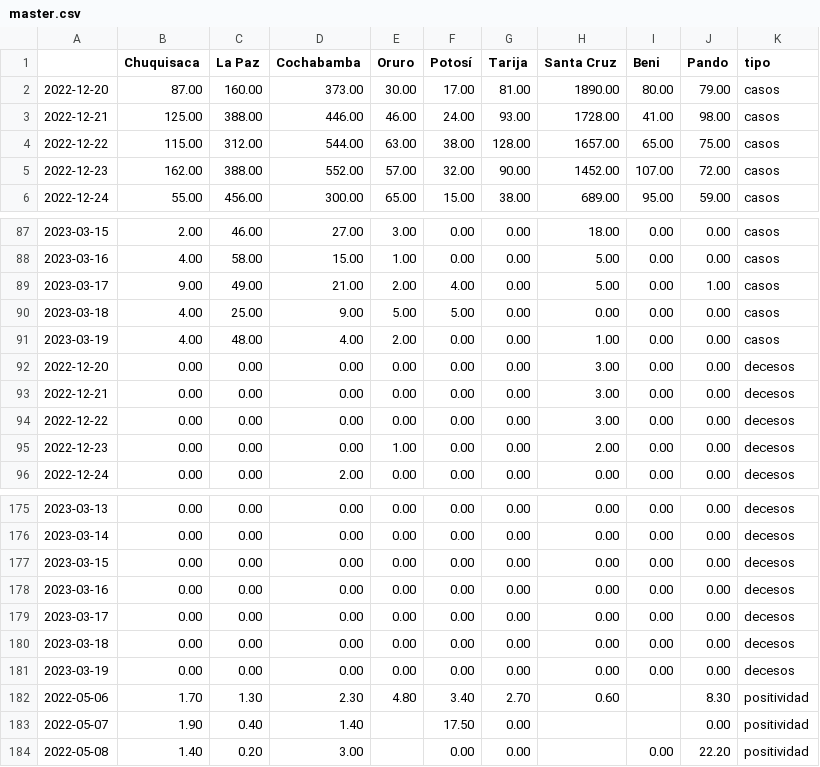
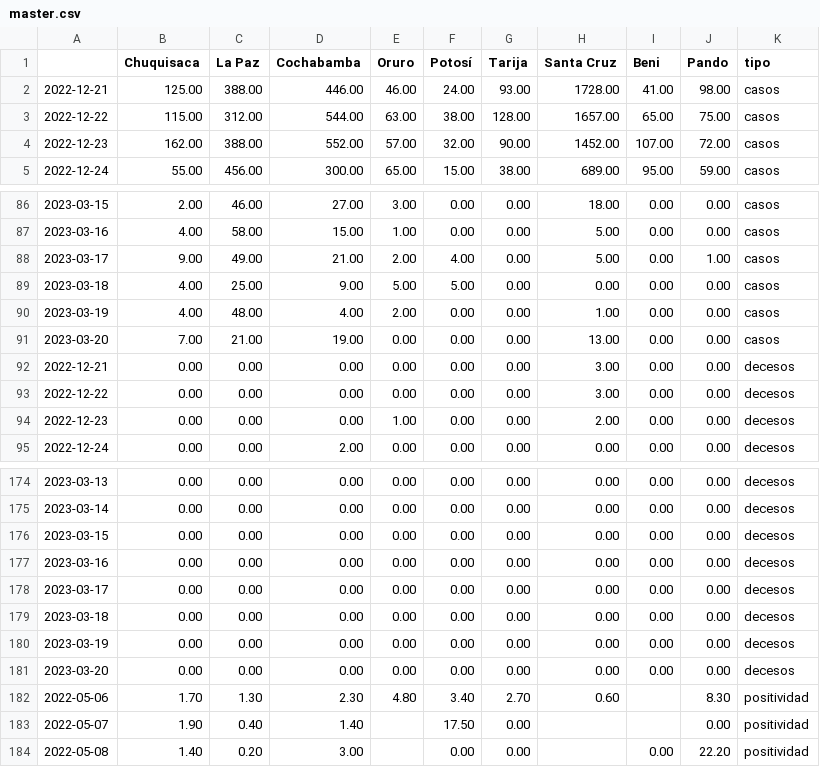
Before and after one commit to mauforonda/super_magic_covid_middleware, a CSV file: docs/master.csv, drawn as a sheet; only a part is shown, gaps mark what is left out.

```diff
--- a/docs/master.csv
+++ b/docs/master.csv
@@ -1,3 +1,2 @@
 ,Chuquisaca,La Paz,Cochabamba,Oruro,Potosí,Tarija,Santa Cruz,Beni,Pando,tipo
-2022-12-20,87.00,160.00,373.00,30.00,17.00,81.00,1890.00,80.00,79.00,casos
 2022-12-21,125.00,388.00,446.00,46.00,24.00,93.00,1728.00,41.00,98.00,casos
@@ -91,3 +90,3 @@
 2023-03-19,4.00,48.00,4.00,2.00,0.00,0.00,1.00,0.00,0.00,casos
-2022-12-20,0.00,0.00,0.00,0.00,0.00,0.00,3.00,0.00,0.00,decesos
+2023-03-20,7.00,21.00,19.00,0.00,0.00,0.00,13.00,0.00,0.00,casos
 2022-12-21,0.00,0.00,0.00,0.00,0.00,0.00,3.00,0.00,0.00,decesos
@@ -181,2 +180,3 @@
 2023-03-19,0.00,0.00,0.00,0.00,0.00,0.00,0.00,0.00,0.00,decesos
+2023-03-20,0.00,0.00,0.00,0.00,0.00,0.00,0.00,0.00,0.00,decesos
 2022-05-06,1.70,1.30,2.30,4.80,3.40,2.70,0.60,,8.30,positividad
```
Also changed, not shown: docs/complete.csv.
